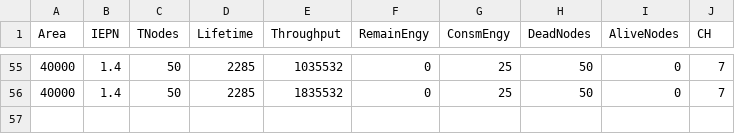
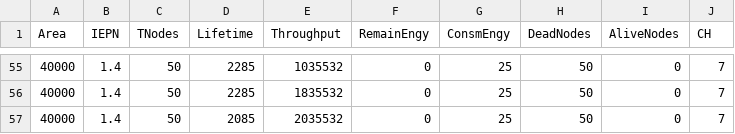
Before and after one commit to engrsaifulphd/engrsaifulphd, a CSV file: iccciALL.csv, drawn as a sheet; only a part is shown, gaps mark what is left out; the diff names each change by its address in the sheet, - before the commit and + after, or states it on an @@ line.

Commit message:
Update iccciALL.csv

```diff
--- a/iccciALL.csv
+++ b/iccciALL.csv
+row 57: 40000 | 1.4 | 50 | 2085 | 2035532 | 0 | 25 | 50 | 0 | 7
```
